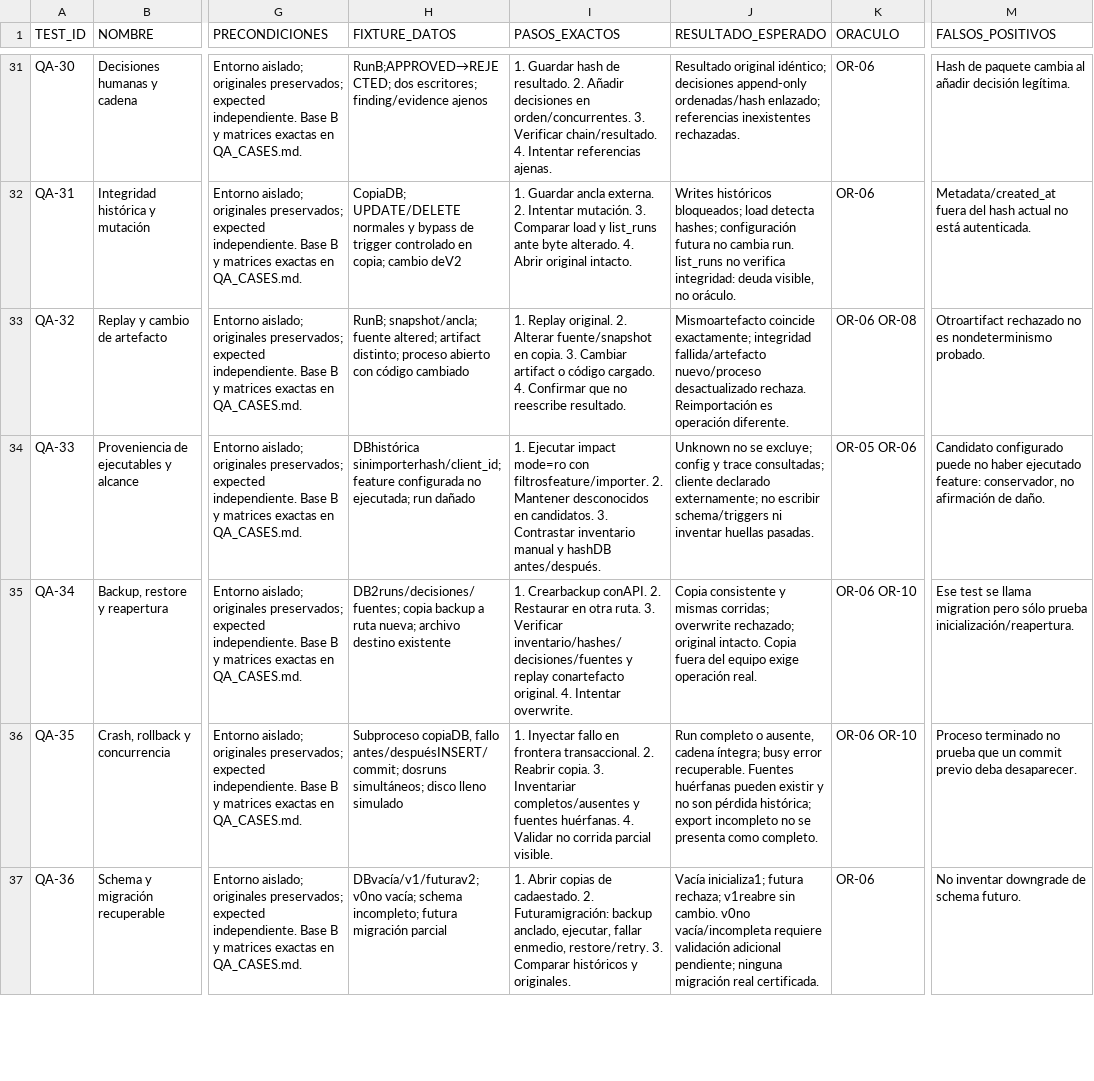
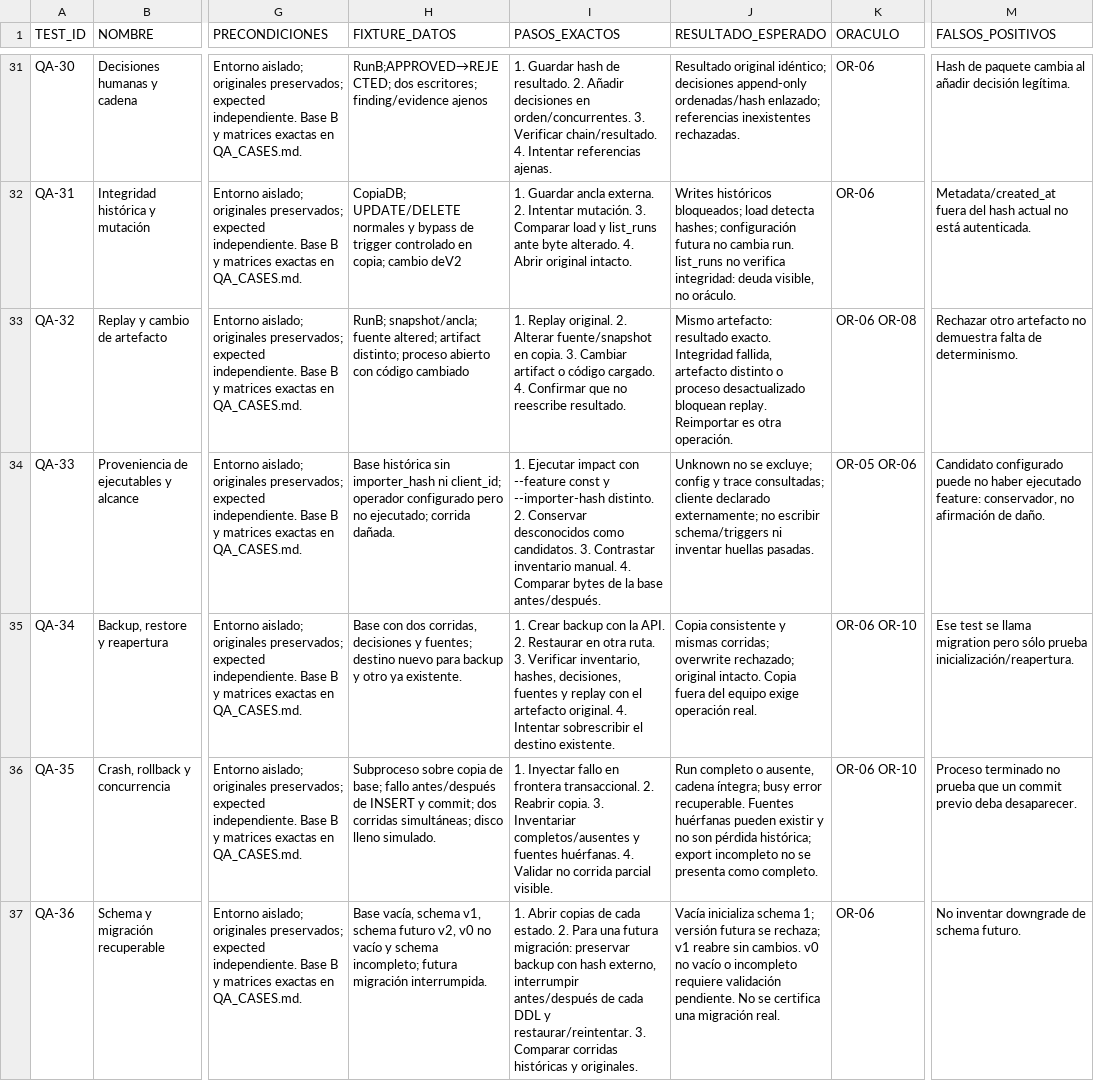
Before and after one commit to Juan4787/Calibre, a CSV file: docs/TEST_MATRIX.csv, drawn as a sheet; only a part is shown, gaps mark what is left out; the diff covers the shown part only; the diff names each change by its address in the sheet, - before the commit and + after, or states it on an @@ line.

```diff
--- a/docs/TEST_MATRIX.csv
+++ b/docs/TEST_MATRIX.csv
-J33 (RESULTADO_ESPERADO): Mismoartefacto coincide exactamente; integridad fallida/artefacto nuevo/proceso desactualizado rechaza. Reimportación es operación diferente.
+J33 (RESULTADO_ESPERADO): Mismo artefacto: resultado exacto. Integridad fallida, artefacto distinto o proceso desactualizado bloquean replay. Reimportar es otra operación.
-M33 (FALSOS_POSITIVOS): Otroartifact rechazado no es nondeterminismo probado.
+M33 (FALSOS_POSITIVOS): Rechazar otro artefacto no demuestra falta de determinismo.
-H34 (FIXTURE_DATOS): DBhistórica sinimporterhash/client_id; feature configurada no ejecutada; run dañado
+H34 (FIXTURE_DATOS): Base histórica sin importer_hash ni client_id; operador configurado pero no ejecutado; corrida dañada.
-I34 (PASOS_EXACTOS): …Ejecutar impact mode=ro con filtrosfeature/importer. 2. Mantener desconocidos en candidatos. 3. Contrastar inventario manual y hashDB antes/después.
+I34 (PASOS_EXACTOS): …Ejecutar impact con --feature const y --importer-hash distinto. 2. Conservar desconocidos como candidatos. 3. Contrastar inventario manual. 4. Comparar bytes de la base antes/después.
-H35 (FIXTURE_DATOS): DB2runs/decisiones/fuentes; copia backup a ruta nueva; archivo destino existente
+H35 (FIXTURE_DATOS): Base con dos corridas, decisiones y fuentes; destino nuevo para backup y otro ya existente.
-I35 (PASOS_EXACTOS): 1. Crearbackup conAPI. 2. Restaurar en otra ruta. 3. Verificar inventario/hashes/decisiones/fuentes y replay conartefacto original. 4. Intentar overwrite.
+I35 (PASOS_EXACTOS): 1. Crear backup con la API. 2. Restaurar en otra ruta. 3. Verificar inventario, hashes, decisiones, fuentes y replay con el artefacto original. 4. Intentar sobrescribir el destino existente.
-H36 (FIXTURE_DATOS): Subproceso copiaDB, fallo antes/despuésINSERT/commit; dosruns simultáneos; disco lleno simulado
+H36 (FIXTURE_DATOS): Subproceso sobre copia de base; fallo antes/después de INSERT y commit; dos corridas simultáneas; disco lleno simulado.
-H37 (FIXTURE_DATOS): DBvacía/v1/futurav2; v0no vacía; schema incompleto; futura migración parcial
+H37 (FIXTURE_DATOS): Base vacía, schema v1, schema futuro v2, v0 no vacío y schema incompleto; futura migración interrumpida.
-I37 (PASOS_EXACTOS): …copias de cadaestado. 2. Futuramigración: backup anclado, ejecutar, fallar enmedio, restore/retry. 3. Comparar históricos y originales.
+I37 (PASOS_EXACTOS): …copias de cada estado. 2. Para una futura migración: preservar backup con hash externo, interrumpir antes/después de cada DDL y restaurar/reintentar. 3. Comparar corridas históricas y originales.
-J37 (RESULTADO_ESPERADO): Vacía inicializa1; futura rechaza; v1reabre sin cambio. v0no vacía/incompleta requiere validación adicional pendiente; ninguna migración real certificada.
+J37 (RESULTADO_ESPERADO): Vacía inicializa schema 1; versión futura se rechaza; v1 reabre sin cambios. v0 no vacío o incompleto requiere validación pendiente. No se certifica una migración real.
```
Also changed, not shown: 106 edited cells elsewhere in this file, 15 other files.
